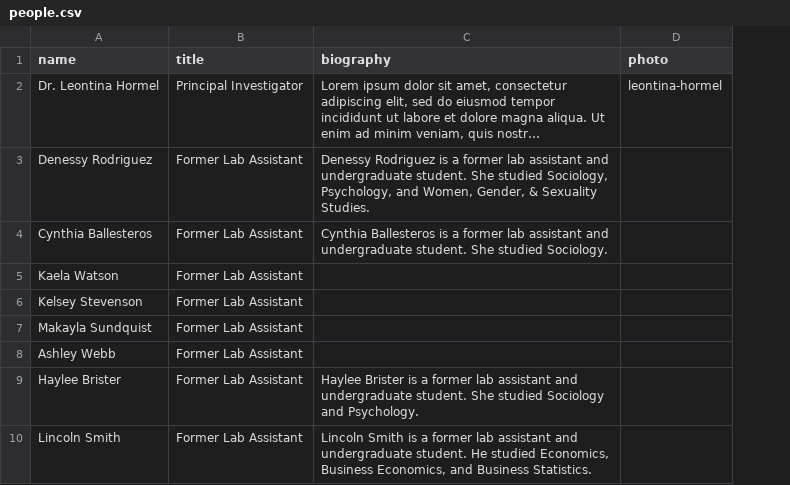
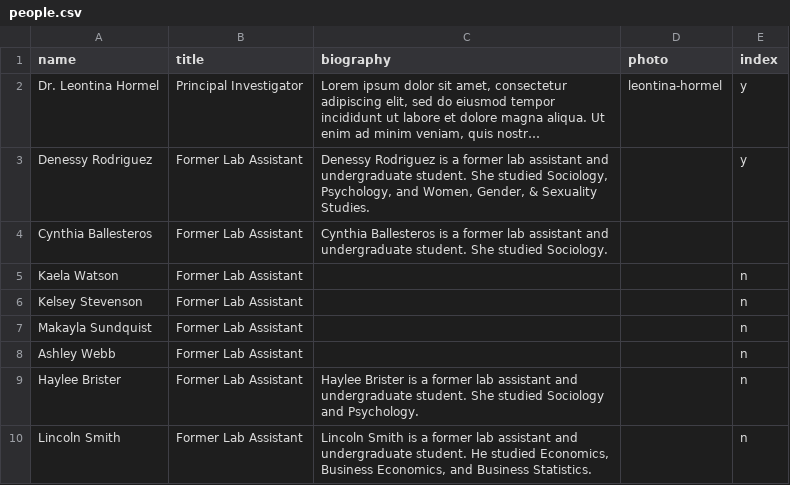
Before and after one commit to uidaholib/syringa-project, a CSV file: _data/people.csv, drawn as a sheet; long unchanged cells end in …; the diff names each change by its address in the sheet, - before the commit and + after, or states it on an @@ line.

Commit message:
add another person to index

```diff
--- a/_data/people.csv
+++ b/_data/people.csv
+column E (index), rows 2-10: y | y |  | n | n | n | n | n | n
```
Also changed, not shown: 1 other file.
